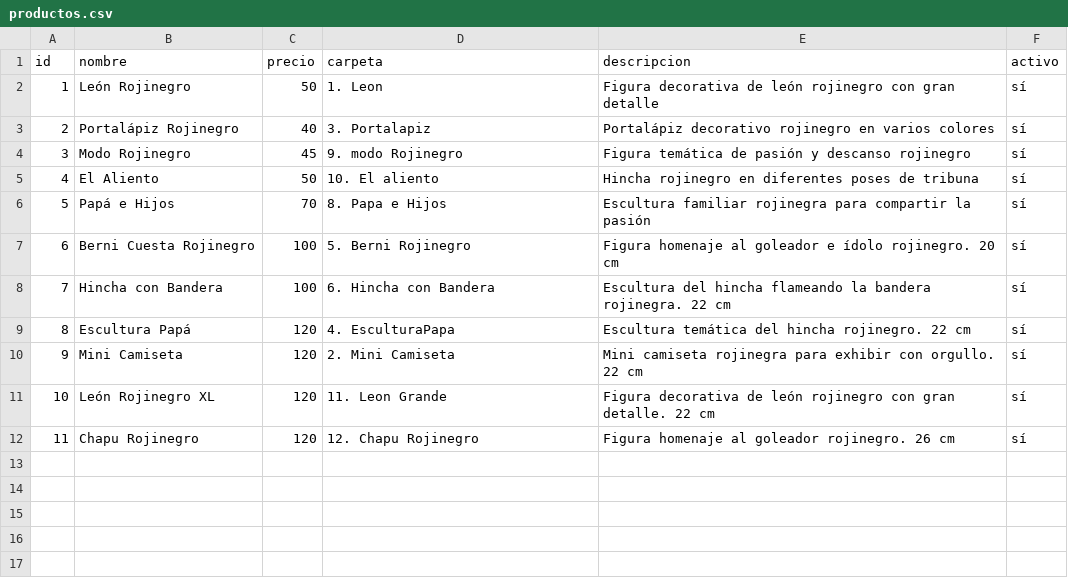
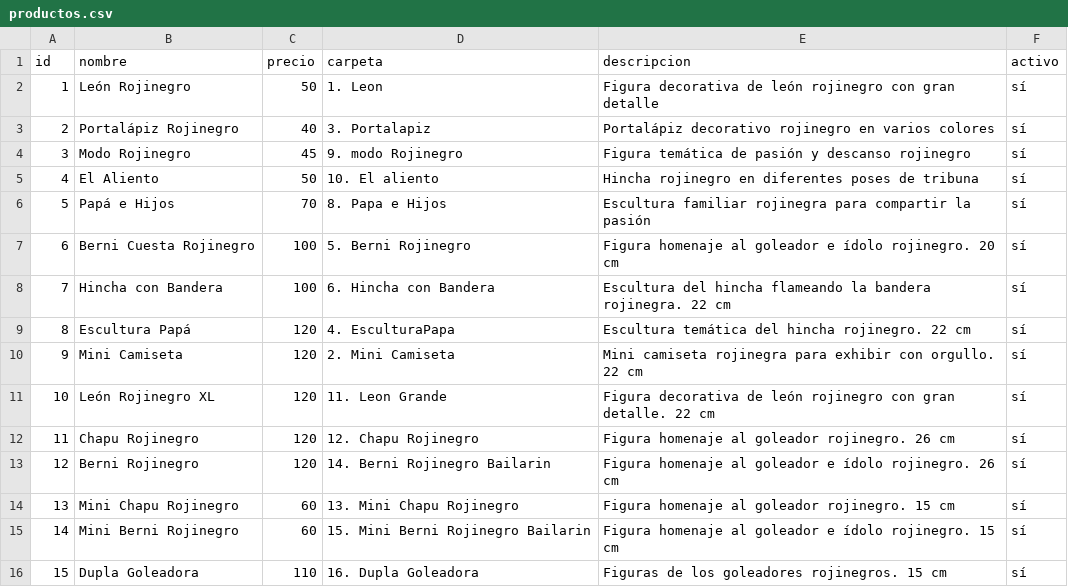
Before and after one commit to abhilario88/AlientaRojinegro-homepage, a CSV file: datos/productos.csv, drawn as a sheet; the diff names each change by its address in the sheet, - before the commit and + after, or states it on an @@ line.

Commit message:
Actualización catálogo: Agregar Berni, Mini Chapu, Mini Berni y Dupla Goleadora

```diff
--- a/datos/productos.csv
+++ b/datos/productos.csv
+row 13: 12 | Berni Rojinegro | 120 | 14. Berni Rojinegro Bailarin | Figura homenaje al goleador e ídolo rojinegro. 26 cm | sí
+row 14: 13 | Mini Chapu Rojinegro | 60 | 13. Mini Chapu Rojinegro | Figura homenaje al goleador rojinegro. 15 cm | sí
+row 15: 14 | Mini Berni Rojinegro | 60 | 15. Mini Berni Rojinegro Bailarin | Figura homenaje al goleador e ídolo rojinegro. 15 cm | sí
+row 16: 15 | Dupla Goleadora | 110 | 16. Dupla Goleadora | Figuras de los goleadores rojinegros. 15 cm | sí
```
Also changed, not shown: 12 other files.
